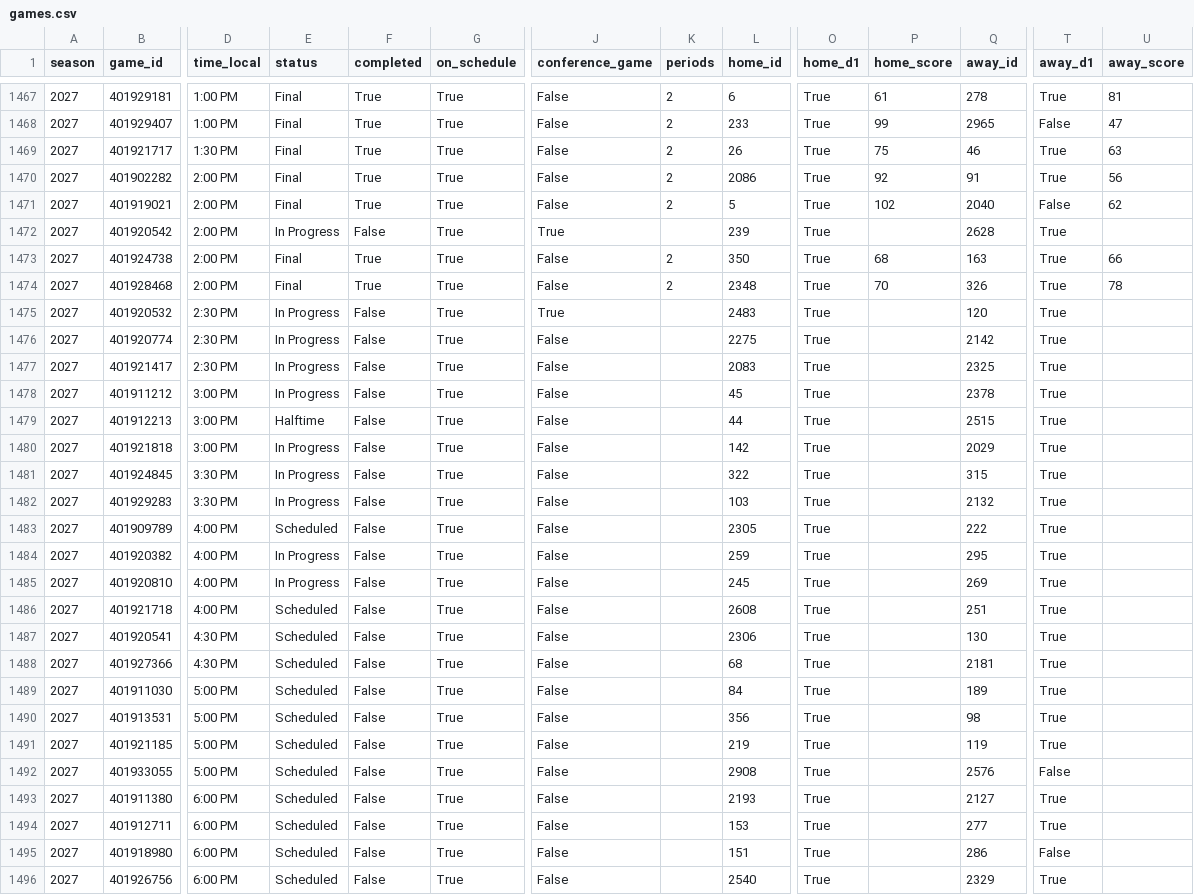
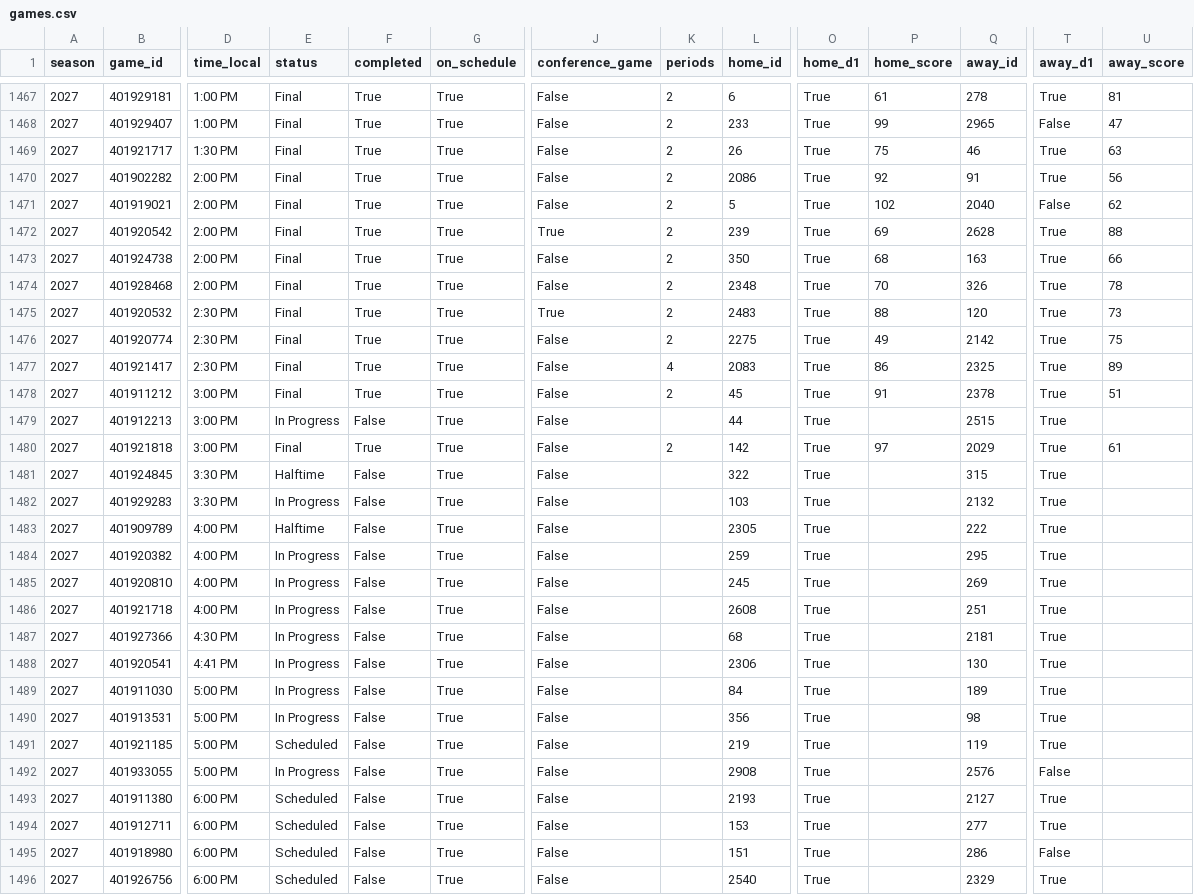
Before and after one commit to hareballsports/hareball, a CSV file: data/mbb/2027/games.csv, drawn as a sheet; only a part is shown, gaps mark what is left out; removed rows and columns are numbered as before the commit, all else as after; rows hold the shown columns only; the diff names each change by its address in the sheet, - before the commit and + after, or states it on an @@ line.

```diff
--- a/data/mbb/2027/games.csv
+++ b/data/mbb/2027/games.csv
-E1472 (status): In Progress
+E1472 (status): Final
-F1472 (completed): False
+F1472 (completed): True
-K1472 (periods): (empty)
+K1472 (periods): 2
-P1472 (home_score): (empty)
+P1472 (home_score): 69
-U1472 (away_score): (empty)
+U1472 (away_score): 88
-E1475:E1478 (status): In Progress
+E1475:E1478 (status): Final
-F1475:F1478 (completed): False
+F1475:F1478 (completed): True
-K1475:K1476 (periods): (empty)
+K1475:K1476 (periods): 2
-P1475 (home_score): (empty)
+P1475 (home_score): 88
-U1475 (away_score): (empty)
+U1475 (away_score): 73
-P1476 (home_score): (empty)
+P1476 (home_score): 49
-U1476 (away_score): (empty)
+U1476 (away_score): 75
-K1477 (periods): (empty)
+K1477 (periods): 4
-P1477 (home_score): (empty)
+P1477 (home_score): 86
-U1477 (away_score): (empty)
+U1477 (away_score): 89
-K1478 (periods): (empty)
+K1478 (periods): 2
-P1478 (home_score): (empty)
+P1478 (home_score): 91
-U1478 (away_score): (empty)
+U1478 (away_score): 51
-E1479 (status): Halftime
+E1479 (status): In Progress
-E1480 (status): In Progress
+E1480 (status): Final
-F1480 (completed): False
+F1480 (completed): True
-K1480 (periods): (empty)
+K1480 (periods): 2
-P1480 (home_score): (empty)
+P1480 (home_score): 97
-U1480 (away_score): (empty)
+U1480 (away_score): 61
-E1481 (status): In Progress
+E1481 (status): Halftime
-E1483 (status): Scheduled
+E1483 (status): Halftime
-E1486 (status): Scheduled
+E1486 (status): In Progress
-row 1487: 2027 | 401920541 | 4:30 PM | Scheduled | False | True | False |  | 2306 | True |  | 130 | True
-E1487 (status): Scheduled
+E1487 (status): In Progress
+row 1488: 2027 | 401920541 | 4:41 PM | In Progress | False | True | False |  | 2306 | True |  | 130 | True
-E1489:E1490 (status): Scheduled
+E1489:E1490 (status): In Progress
-E1492 (status): Scheduled
+E1492 (status): In Progress
```
Also changed, not shown: data/mbb/2027/bracket_conf7.csv, data/mbb/2027/standings_conf7.csv, 3 other files.
